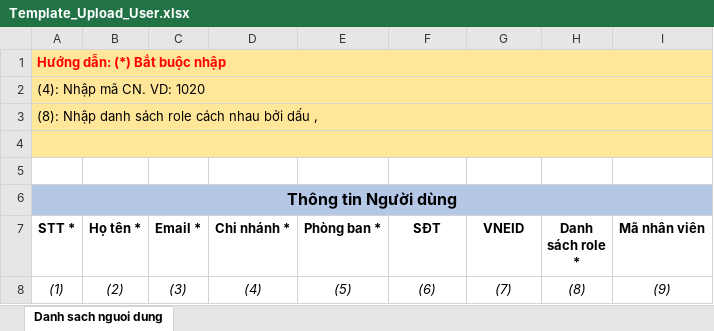
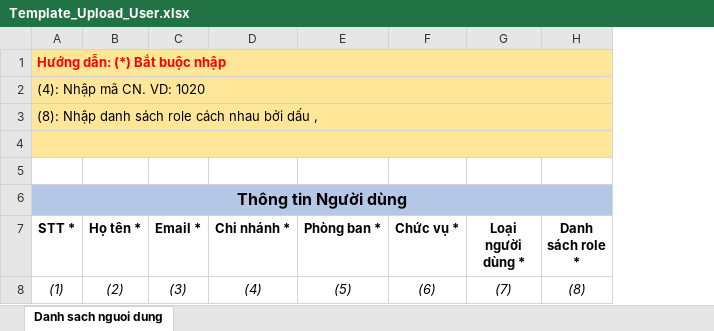
Before and after one commit to quanghung304/qldv-api, an Excel workbook: src/main/resources/static/templateImport/Template_Upload_User.xlsx, sheet Danh sach nguoi dung, drawn as a sheet; values as stored, in another font and other column widths than the file's, no borders; the diff names each change by its address in the sheet, - before the commit and + after, or states it on an @@ line.

Commit message:
Dev import

```diff
--- a/src/main/resources/static/templateImport/Template_Upload_User.xlsx (sheet Danh sach nguoi dung)
+++ b/src/main/resources/static/templateImport/Template_Upload_User.xlsx (sheet Danh sach nguoi dung)
-column I (Mã nhân viên), row 8: (9)
-F7: SĐT
+F7: Chức vụ *
-G7: VNEID
+G7: Loại người dùng *
```
Also changed, not shown: 31 other files.
